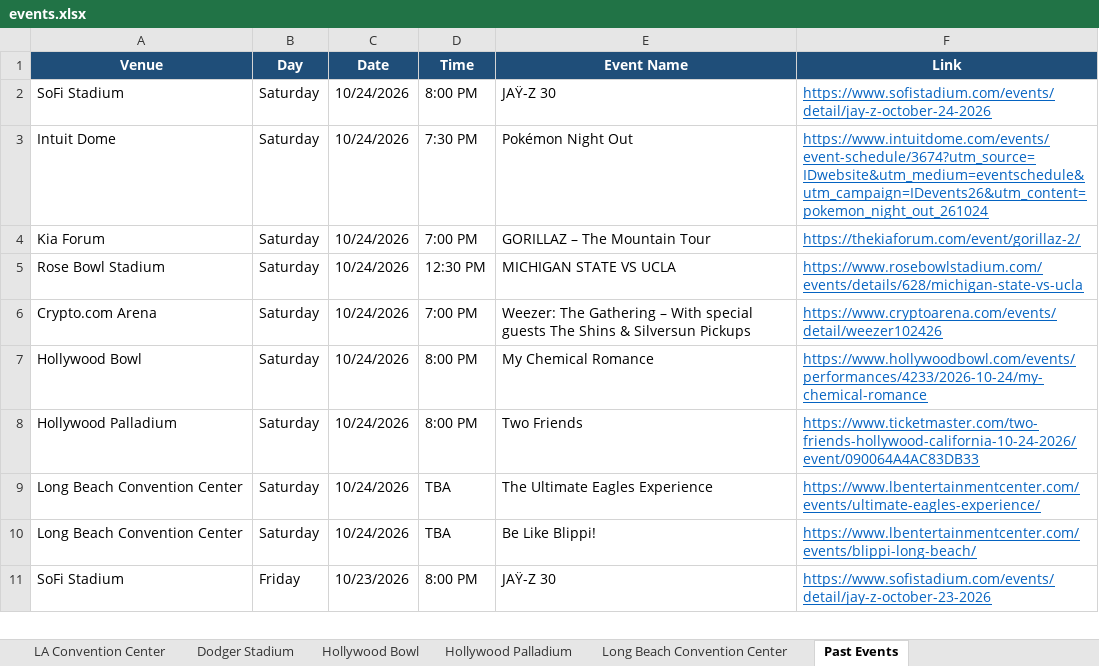
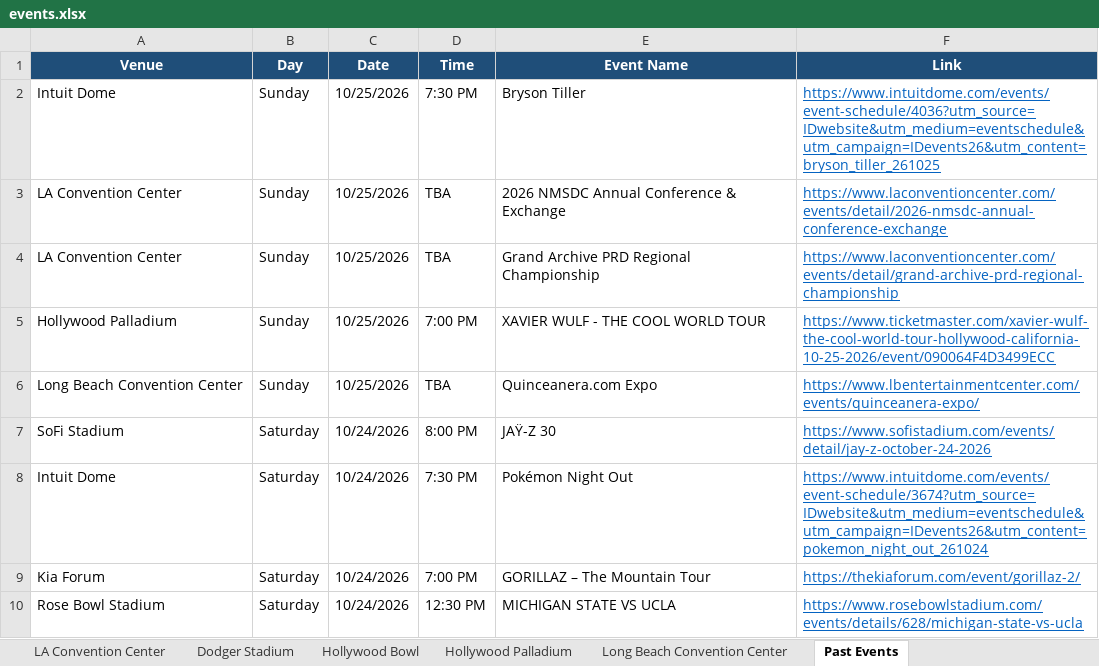
Before and after one commit to hannahlee-vzw/southern_california_events, an Excel workbook: docs/events.xlsx, sheet Past Events, drawn as a sheet; only a part is shown; the shorter side is filled out with more unchanged rows; values as stored, in another font and other column widths than the file's, no borders; the diff names each change by its address in the sheet, - before the commit and + after, or states it on an @@ line.

```diff
--- a/docs/events.xlsx (sheet Past Events)
+++ b/docs/events.xlsx (sheet Past Events)
+row 2: Intuit Dome | Sunday | 10/25/2026 | 7:30 PM | Bryson Tiller | https://www.intuitdome.com/events/event-schedule/4036?utm_source=IDwebsite&utm_medium=eventschedule&utm_campaign=IDevents26&utm_content=bryson_tiller_261025
+row 3: LA Convention Center | Sunday | 10/25/2026 | TBA | 2026 NMSDC Annual Conference & Exchange | https://www.laconventioncenter.com/events/detail/2026-nmsdc-annual-conference-exchange
+row 4: LA Convention Center | Sunday | 10/25/2026 | TBA | Grand Archive PRD Regional Championship | https://www.laconventioncenter.com/events/detail/grand-archive-prd-regional-championship
+row 5: Hollywood Palladium | Sunday | 10/25/2026 | 7:00 PM | XAVIER WULF - THE COOL WORLD TOUR | https://www.ticketmaster.com/xavier-wulf-the-cool-world-tour-hollywood-california-10-25-2026/event/090064F4D3499ECC
+row 6: Long Beach Convention Center | Sunday | 10/25/2026 | TBA | Quinceanera.com Expo | https://www.lbentertainmentcenter.com/events/quinceanera-expo/
```
Also changed, not shown: sheet LA Convention Center, sheet Long Beach Convention Center, sheet Kia Forum, sheet Hollywood Palladium, sheet Intuit Dome, 3 other files.
